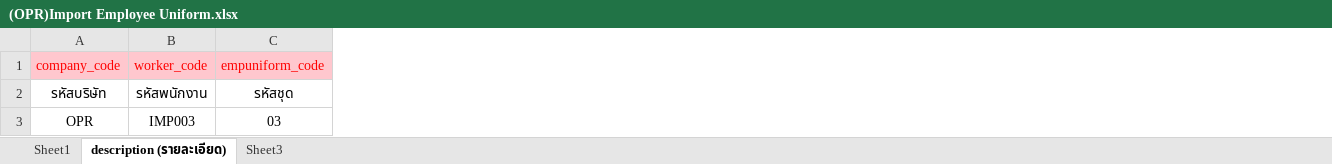
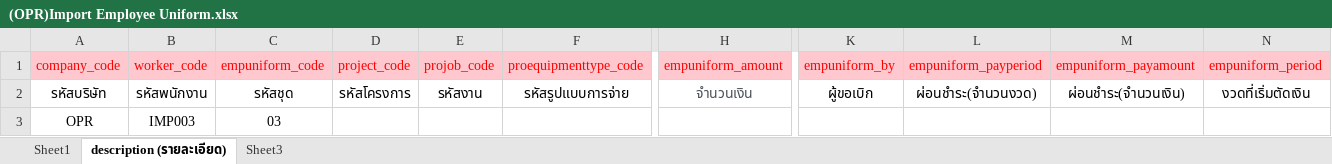
Before and after one commit to witcom48/OPR, an Excel workbook: src/assets/OPRFileImport/(OPR)Import emp/(OPR)Import Employee Uniform.xlsx, sheet description (รายละเอียด), drawn as a sheet; only a part is shown, gaps mark what is left out; values as stored, in another font and other column widths than the file's, no borders; the diff names each change by its address in the sheet, - before the commit and + after, or states it on an @@ line.

```diff
--- a/src/assets/OPRFileImport/(OPR)Import emp/(OPR)Import Employee Uniform.xlsx (sheet description (รายละเอียด))
+++ b/src/assets/OPRFileImport/(OPR)Import emp/(OPR)Import Employee Uniform.xlsx (sheet description (รายละเอียด))
+column D (project_code), row 2: รหัสโครงการ
+column E (projob_code), row 2: รหัสงาน
+column F (proequipmenttype_code), row 2: รหัสรูปแบบการจ่าย
+column H (empuniform_amount), row 2: จำนวนเงิน
+column K (empuniform_by), row 2: ผู้ขอเบิก
+column L (empuniform_payperiod), row 2: ผ่อนชำระ(จำนวนงวด)
+column M (empuniform_payamount), row 2: ผ่อนชำระ(จำนวนเงิน)
+column N (empuniform_period), row 2: งวดที่เริ่มตัดเงิน
```
Also changed, not shown: sheet Sheet1, 9 other files.
